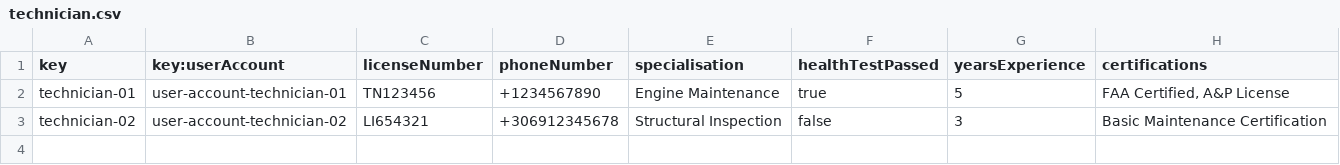
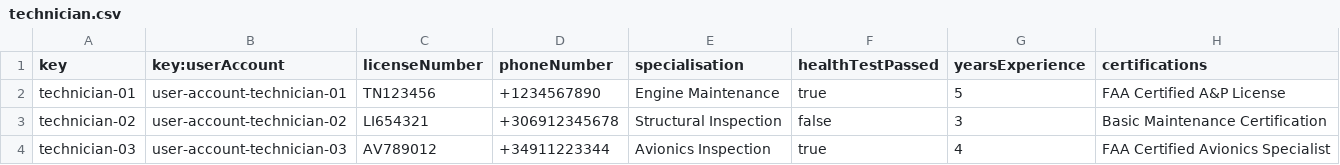
Before and after one commit to DP2-2024-2025-C1-009/Acme-ANS-D05, a CSV file: src/main/resources/WEB-INF/data/sample/technician.csv, drawn as a sheet.

```diff
--- a/src/main/resources/WEB-INF/data/sample/technician.csv
+++ b/src/main/resources/WEB-INF/data/sample/technician.csv
@@ -1,3 +1,4 @@
 key,key:userAccount,licenseNumber,phoneNumber,specialisation,healthTestPassed,yearsExperience,certifications
-technician-01,user-account-technician-01,TN123456,+1234567890,Engine Maintenance,true,5,"FAA Certified, A&P License"
+technician-01,user-account-technician-01,TN123456,+1234567890,Engine Maintenance,true,5,"FAA Certified A&P License"
 technician-02,user-account-technician-02,LI654321,+306912345678,Structural Inspection,false,3,"Basic Maintenance Certification"
+technician-03,user-account-technician-03,AV789012,+34911223344,Avionics Inspection,true,4,"FAA Certified Avionics Specialist"
```
Also changed, not shown: 1 other file.
